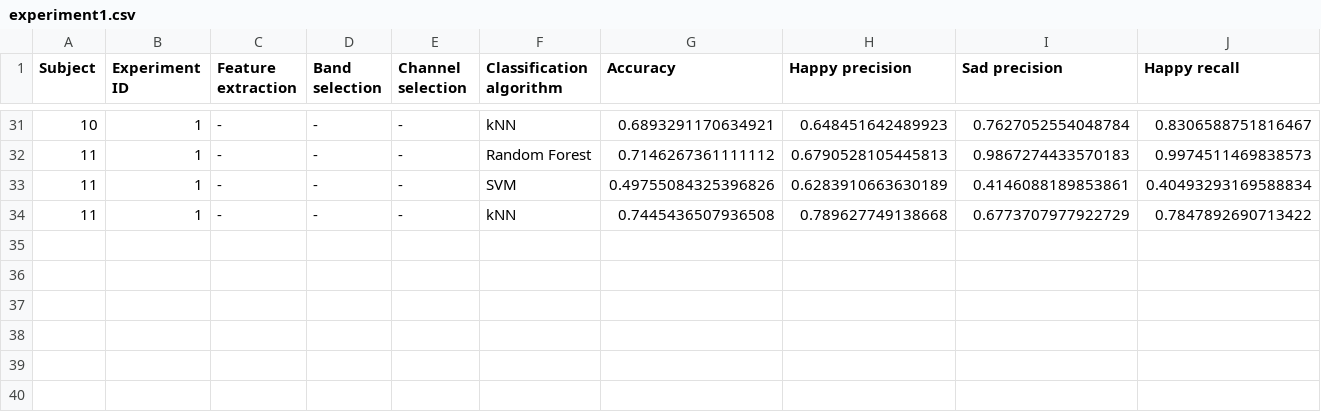
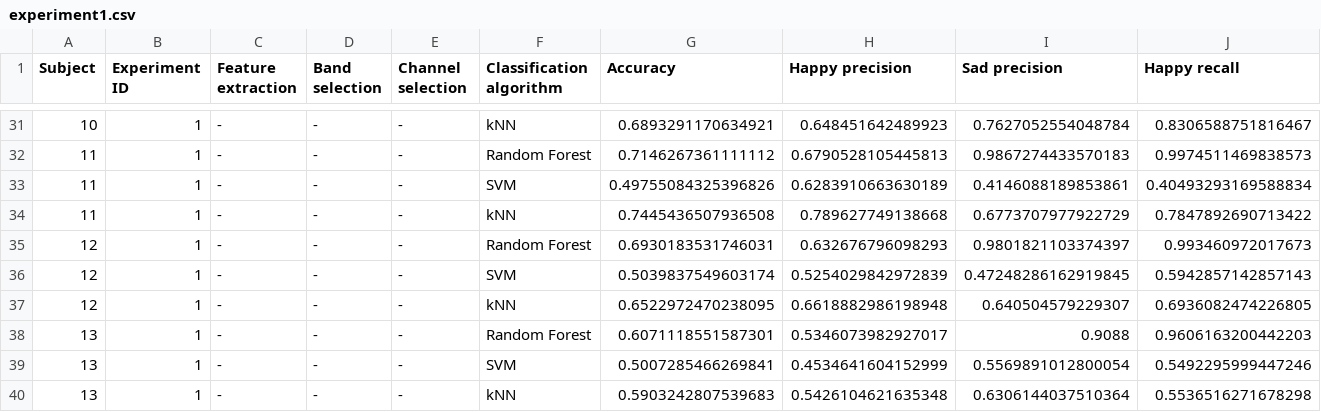
Before and after one commit to imjaimeortiz/TFG_BCI_Emotions_tests, a CSV file: experiment1.csv, drawn as a sheet; only a part is shown, gaps mark what is left out; rows hold the shown columns only; the diff names each change by its address in the sheet, - before the commit and + after, or states it on an @@ line.

Commit message:
happy & sad precision

```diff
--- a/experiment1.csv
+++ b/experiment1.csv
+row 35: 12 | 1 | - | - | - | Random Forest | 0.6930183531746031 | 0.632676796098293 | 0.9801821103374397 | 0.993460972017673
+row 36: 12 | 1 | - | - | - | SVM | 0.5039837549603174 | 0.5254029842972839 | 0.47248286162919845 | 0.5942857142857143
+row 37: 12 | 1 | - | - | - | kNN | 0.6522972470238095 | 0.6618882986198948 | 0.640504579229307 | 0.6936082474226805
+row 38: 13 | 1 | - | - | - | Random Forest | 0.6071118551587301 | 0.5346073982927017 | 0.9088 | 0.9606163200442203
+row 39: 13 | 1 | - | - | - | SVM | 0.5007285466269841 | 0.4534641604152999 | 0.5569891012800054 | 0.5492295999447246
+row 40: 13 | 1 | - | - | - | kNN | 0.5903242807539683 | 0.5426104621635348 | 0.6306144037510364 | 0.5536516271678298
```
Also changed, not shown: 3 other files.
